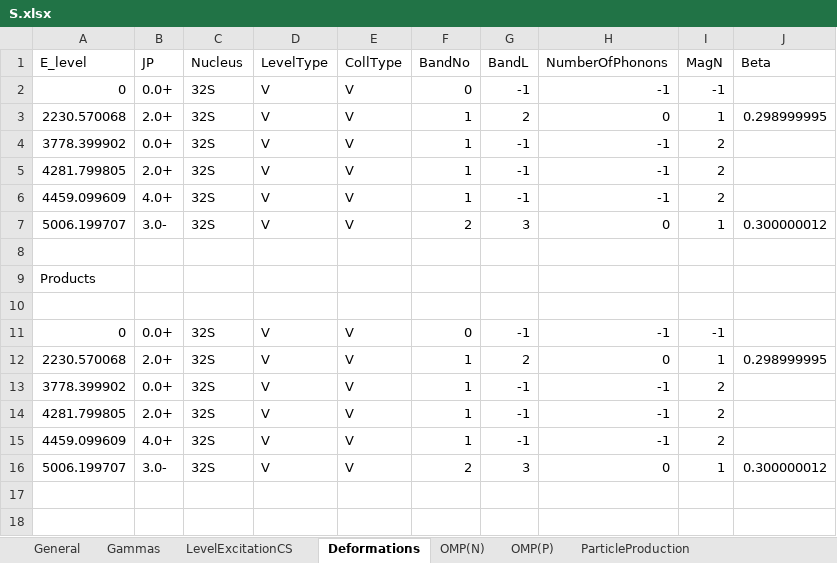
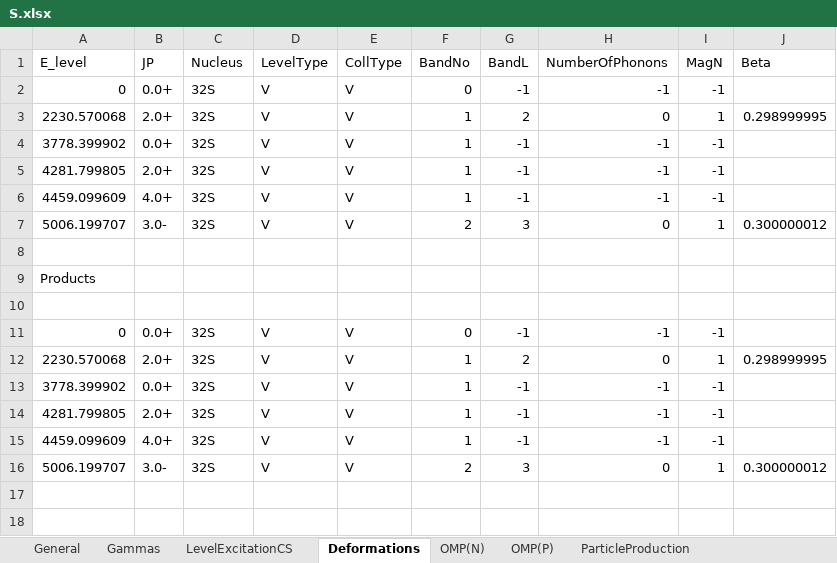
Before and after one commit to terawatt93/TalysLib, an Excel workbook: S.xlsx, sheet Deformations, drawn as a sheet; only a part is shown; values as stored, in another font and other column widths than the file's, no borders; the diff names each change by its address in the sheet, - before the commit and + after, or states it on an @@ line.

```diff
--- a/S.xlsx (sheet Deformations)
+++ b/S.xlsx (sheet Deformations)
-I4:I6 (MagN): 2
+I4:I6 (MagN): -1
-I13:I15 (MagN): 2
+I13:I15 (MagN): -1
```
Also changed, not shown: sheet Gammas, sheet LevelExcitationCS, sheet ParticleProduction, other sheet tabs, 3 other files.
